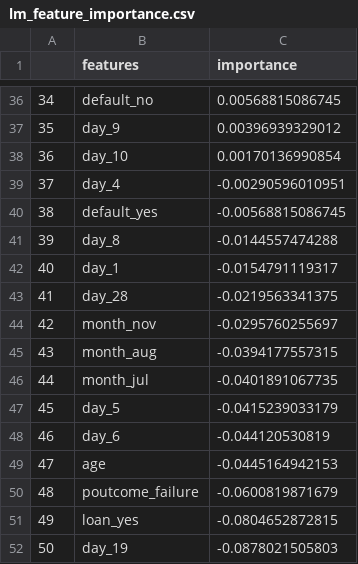
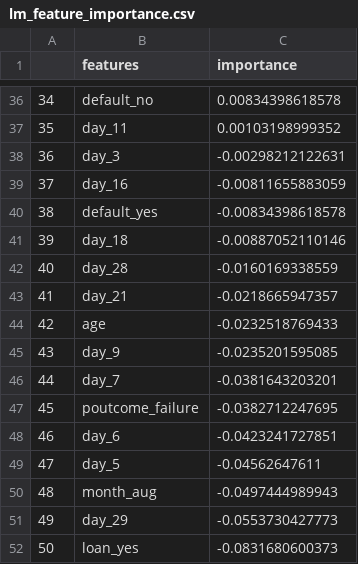
Before and after one commit to zh0014in/BankDepositAssistor-Python, a CSV file: lm_feature_importance.csv, drawn as a sheet; only a part is shown, gaps mark what is left out; the diff covers the shown part only.

Commit message:
importance plot

```diff
--- a/lm_feature_importance.csv
+++ b/lm_feature_importance.csv
@@ -36,17 +36,17 @@
-34,default_no,0.00568815086745
-35,day_9,0.00396939329012
-36,day_10,0.00170136990854
-37,day_4,-0.00290596010951
-38,default_yes,-0.00568815086745
-39,day_8,-0.0144557474288
-40,day_1,-0.0154791119317
-41,day_28,-0.0219563341375
-42,month_nov,-0.0295760255697
-43,month_aug,-0.0394177557315
-44,month_jul,-0.0401891067735
-45,day_5,-0.0415239033179
-46,day_6,-0.044120530819
-47,age,-0.0445164942153
-48,poutcome_failure,-0.0600819871679
-49,loan_yes,-0.0804652872815
-50,day_19,-0.0878021505803
+34,default_no,0.00834398618578
+35,day_11,0.00103198999352
+36,day_3,-0.00298212122631
+37,day_16,-0.00811655883059
+38,default_yes,-0.00834398618578
+39,day_18,-0.00887052110146
+40,day_28,-0.0160169338559
+41,day_21,-0.0218665947357
+42,age,-0.0232518769433
+43,day_9,-0.0235201595085
+44,day_7,-0.0381643203201
+45,poutcome_failure,-0.0382712247695
+46,day_6,-0.0423241727851
+47,day_5,-0.04562647611
+48,month_aug,-0.0497444989943
+49,day_29,-0.0553730427773
+50,loan_yes,-0.0831680600373
```
Also changed, not shown: 81 edited cells elsewhere in this file, 7 other files.
